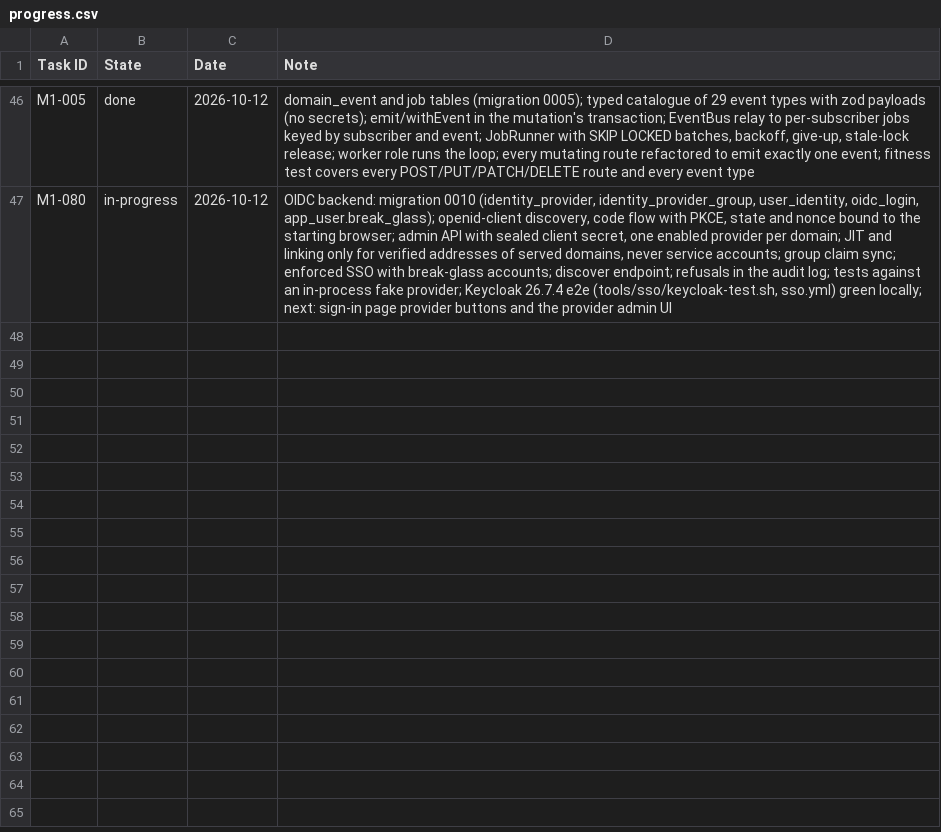
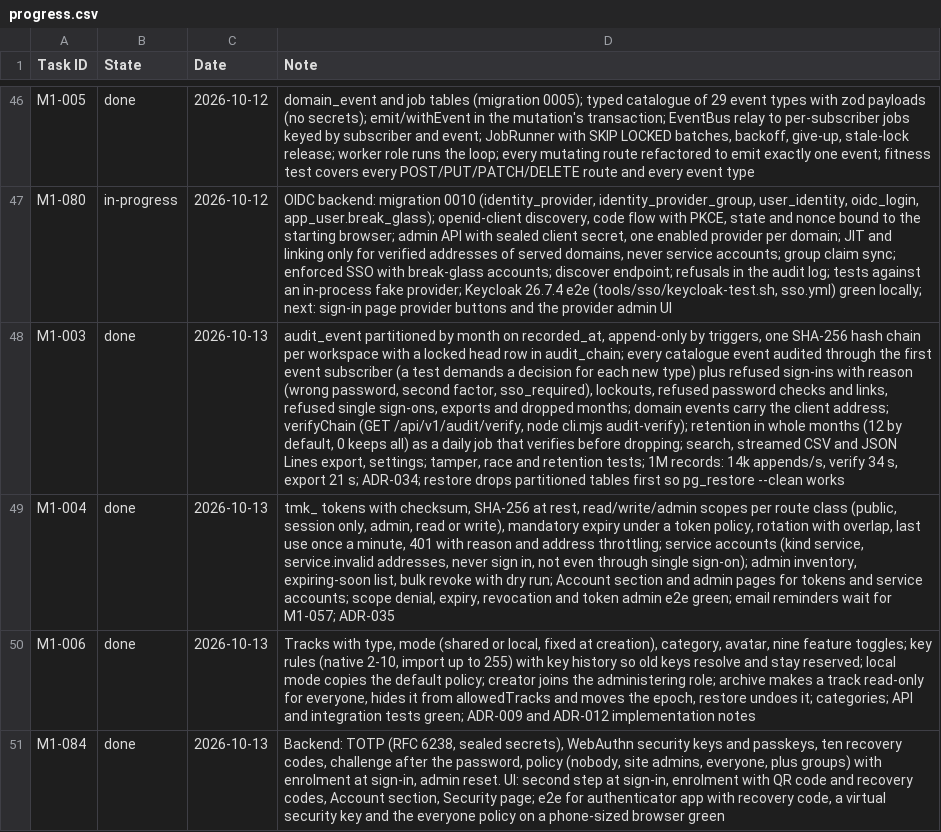
Before and after one commit to rockersands/taskmoor, a CSV file: docs/plan/progress.csv, drawn as a sheet; only a part is shown, gaps mark what is left out; the diff names each change by its address in the sheet, - before the commit and + after, or states it on an @@ line.

```diff
--- a/docs/plan/progress.csv
+++ b/docs/plan/progress.csv
+row 48: M1-003 | done | 2026-10-13 | audit_event partitioned by month on recorded_at, append-only by triggers, one SHA-256 hash chain per workspace with a locked head row in audit_chain; every catalogue event audited through the first event subscriber (a test demands a decision for each new type) plus refused sign-ins with reason (wrong password, second factor, sso_required), lockouts, refused password checks and links, refused single sign-ons, exports and dropped months; domain events carry the client address; verifyChain (GET /api/v1/audit/verify, node cli.mjs audit-verify); retention in whole months (12 by default, 0 keeps all) as a daily job that verifies before dropping; search, streamed CSV and JSON Lines export, settings; tamper, race and retention tests; 1M records: 14k appends/s, verify 34 s, export 21 s; ADR-034; restore drops partitioned tables first so pg_restore --clean works
+row 49: M1-004 | done | 2026-10-13 | tmk_ tokens with checksum, SHA-256 at rest, read/write/admin scopes per route class (public, session only, admin, read or write), mandatory expiry under a token policy, rotation with overlap, last use once a minute, 401 with reason and address throttling; service accounts (kind service, service.invalid addresses, never sign in, not even through single sign-on); admin inventory, expiring-soon list, bulk revoke with dry run; Account section and admin pages for tokens and service accounts; scope denial, expiry, revocation and token admin e2e green; email reminders wait for M1-057; ADR-035
+row 50: M1-006 | done | 2026-10-13 | Tracks with type, mode (shared or local, fixed at creation), category, avatar, nine feature toggles; key rules (native 2-10, import up to 255) with key history so old keys resolve and stay reserved; local mode copies the default policy; creator joins the administering role; archive makes a track read-only for everyone, hides it from allowedTracks and moves the epoch, restore undoes it; categories; API and integration tests green; ADR-009 and ADR-012 implementation notes
+row 51: M1-084 | done | 2026-10-13 | Backend: TOTP (RFC 6238, sealed secrets), WebAuthn security keys and passkeys, ten recovery codes, challenge after the password, policy (nobody, site admins, everyone, plus groups) with enrolment at sign-in, admin reset. UI: second step at sign-in, enrolment with QR code and recovery codes, Account section, Security page; e2e for authenticator app with recovery code, a virtual security key and the everyone policy on a phone-sized browser green
```
Also changed, not shown: 2 other files.
